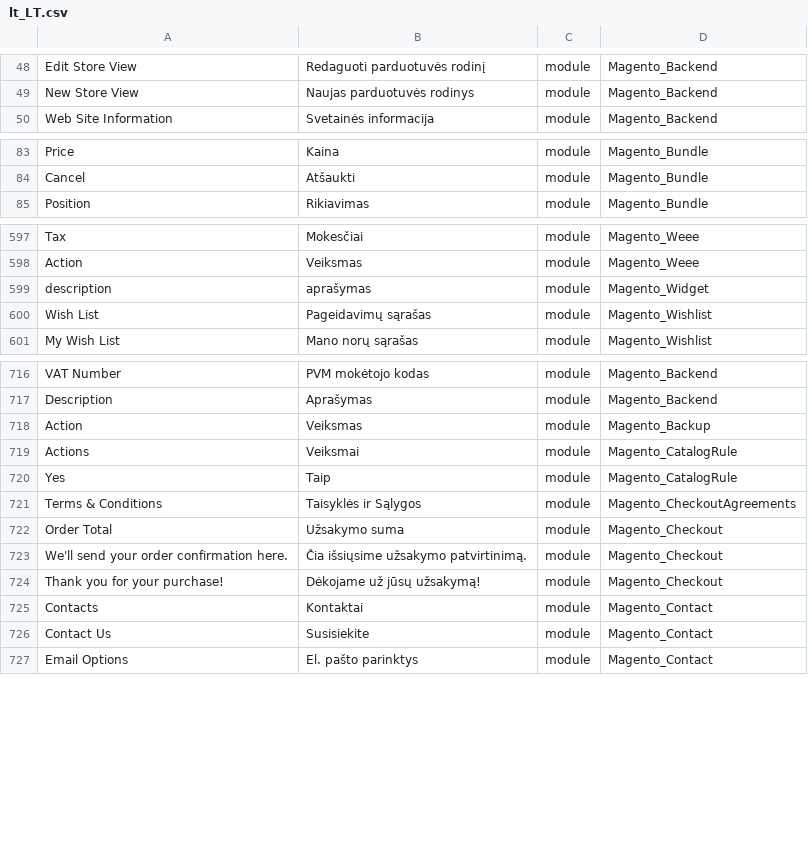
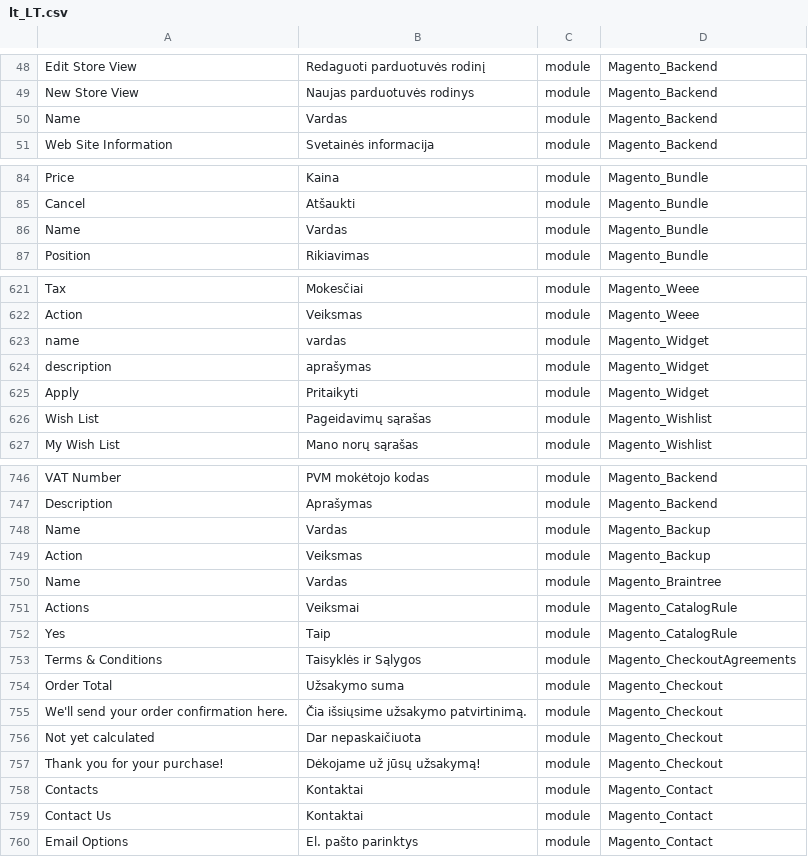
Before and after one commit to Magento2Translations/language_lt_lt, a CSV file: lt_LT.csv, drawn as a sheet; only a part is shown, gaps mark what is left out; addresses are those after the commit; the diff covers the shown part only; the diff names each change by its address in the sheet, - before the commit and + after, or states it on an @@ line.

```diff
--- a/lt_LT.csv
+++ b/lt_LT.csv
+row 50: Name | Vardas | module | Magento_Backend
+row 86: Name | Vardas | module | Magento_Bundle
+row 623: name | vardas | module | Magento_Widget
+row 625: Apply | Pritaikyti | module | Magento_Widget
+row 748: Name | Vardas | module | Magento_Backup
+row 750: Name | Vardas | module | Magento_Braintree
+row 756: Not yet calculated | Dar nepaskaičiuota | module | Magento_Checkout
-B759: Susisiekite
+B759: Kontaktai
```
Also changed, not shown: 30 added rows and 2 edited cells elsewhere in this file, 1 other file.
